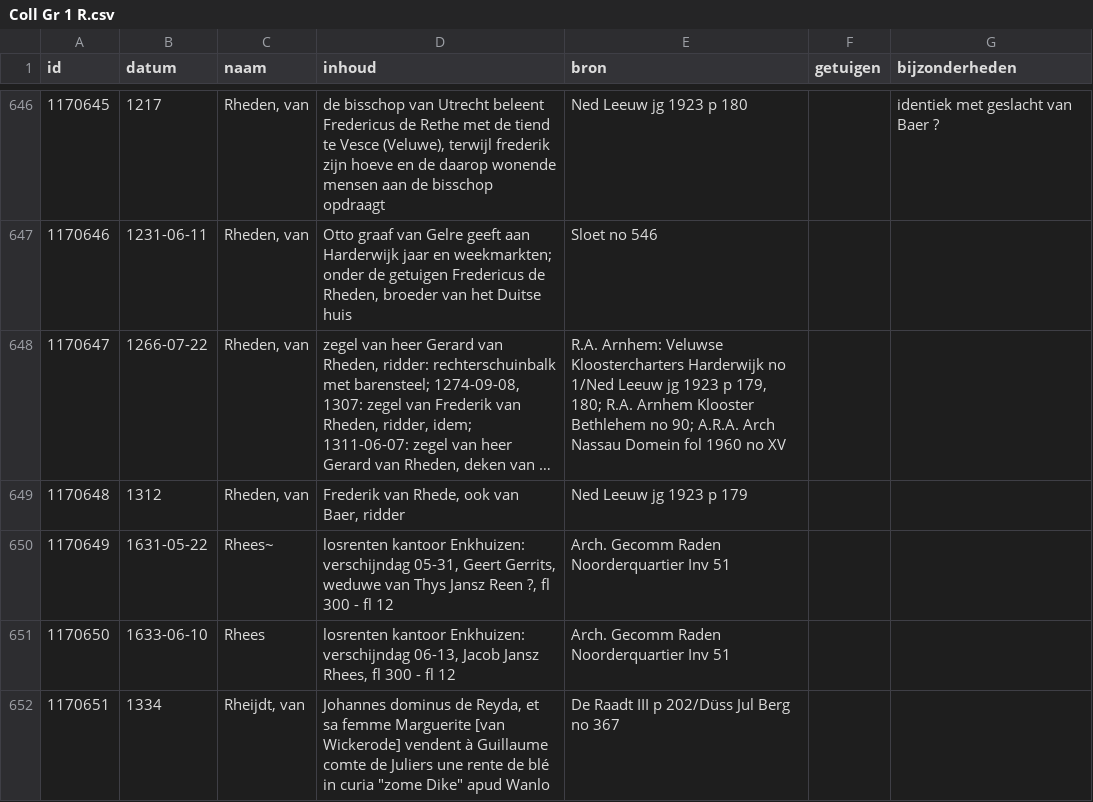
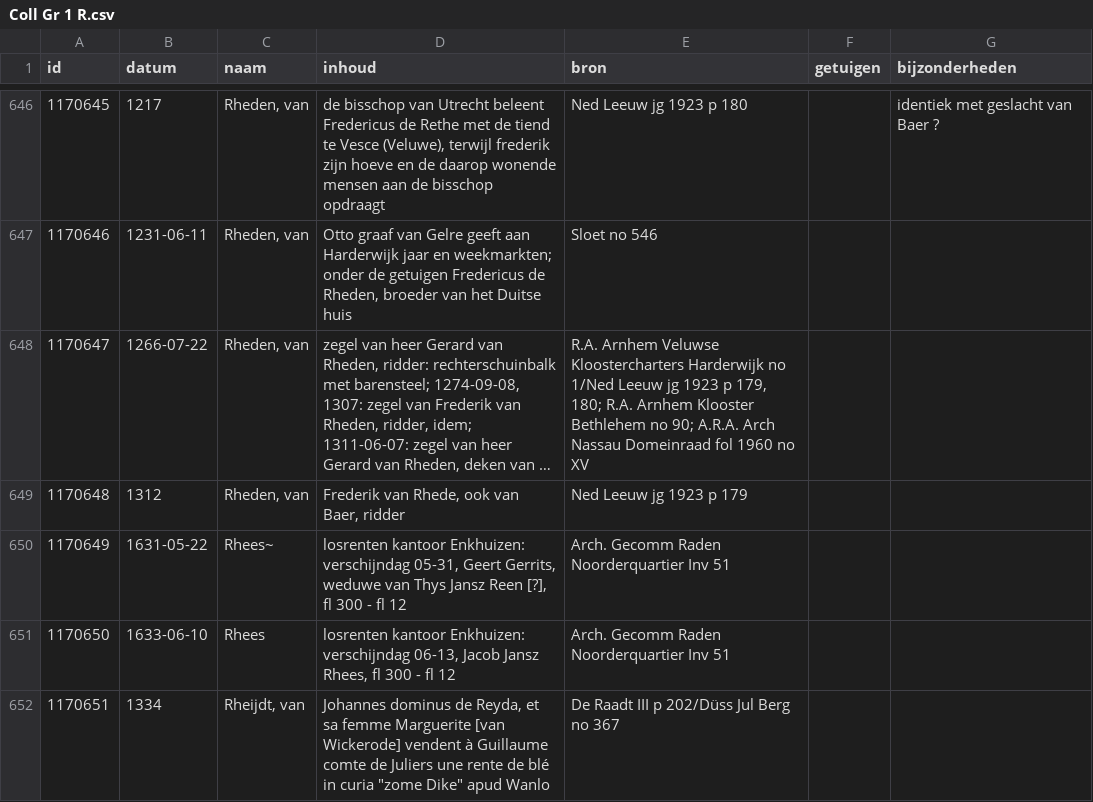
Before and after one commit to collectiegroesbeek/collectiegroesbeek-data, a CSV file: Coll Gr 1 R.csv, drawn as a sheet; only a part is shown, gaps mark what is left out; long unchanged cells end in …; the diff names each change by its address in the sheet, - before the commit and + after, or states it on an @@ line.

```diff
--- a/Coll Gr 1 R.csv
+++ b/Coll Gr 1 R.csv
-E648 (bron): R.A. Arnhem: Veluwse Kloostercharters Harderwijk no 1/Ned Leeuw jg 1923 p 179, 180; R.A. Arnhem Klooster Bethlehem no 90; A.R.A. Arch Nassau Domein fol 1960…
+E648 (bron): R.A. Arnhem Veluwse Kloostercharters Harderwijk no 1/Ned Leeuw jg 1923 p 179, 180; R.A. Arnhem Klooster Bethlehem no 90; A.R.A. Arch Nassau Domeinraad fol 1960…
-D650 (inhoud): …Jansz Reen ?, fl 300…
+D650 (inhoud): …Jansz Reen [?], fl 300…
```
Also changed, not shown: Coll Gr 1 E.csv, Coll Gr 1 F G.csv, 14 other files.
